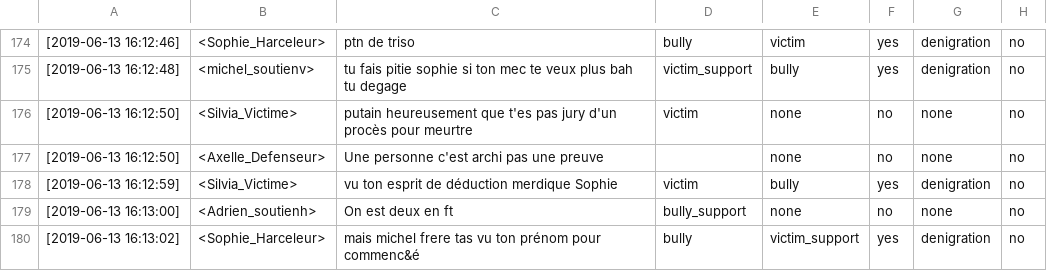
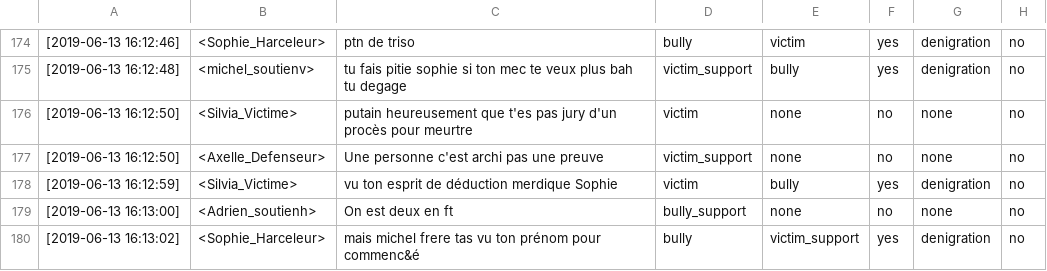
Before and after one commit to aollagnier/CyberAgressionAdo-v1, a CSV file: scenarii/scenario_ethnicity_sylvia.csv, drawn as a sheet; only a part is shown, gaps mark what is left out.

```diff
--- a/scenarii/scenario_ethnicity_sylvia.csv
+++ b/scenarii/scenario_ethnicity_sylvia.csv
@@ -176,3 +176,3 @@
 [2019-06-13 16:12:50], <Silvia_Victime>, putain heureusement que t'es pas jury d'un procès pour meurtre,victim,none,no,none,no
-[2019-06-13 16:12:50], <Axelle_Defenseur>, Une personne c'est archi pas une preuve,,none,no,none,no
+[2019-06-13 16:12:50], <Axelle_Defenseur>, Une personne c'est archi pas une preuve,victim_support,none,no,none,no
 [2019-06-13 16:12:59], <Silvia_Victime>, vu ton esprit de déduction merdique Sophie,victim,bully,yes,denigration,no
```
Also changed, not shown: scenarii/scenario_obesity_brice_third.csv, scenarii/scenario_obesity_zoe_bis.csv.
